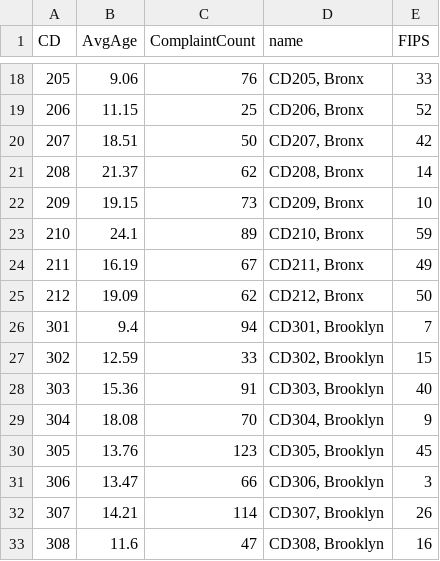
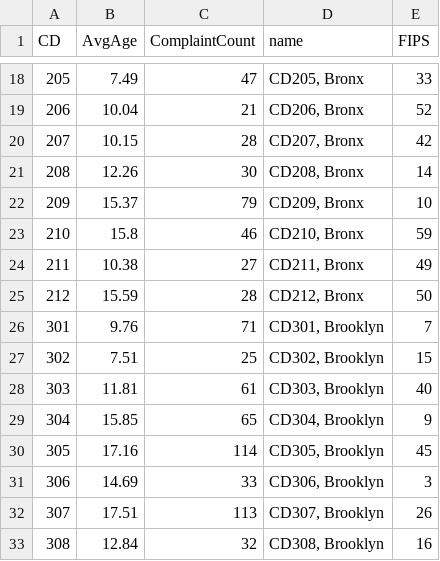
Before and after one commit to fatie/D3_ActiveB_AvgAge_CDs, a CSV file: data/ActiveB_AvgAgeCD.csv, drawn as a sheet; only a part is shown, gaps mark what is left out; the diff covers the shown part only.

```diff
--- a/data/ActiveB_AvgAgeCD.csv
+++ b/data/ActiveB_AvgAgeCD.csv
@@ -18,16 +18,16 @@ CD,AvgAge,ComplaintCount,name,FIPS
-205,9.06,76,"CD205, Bronx",33
-206,11.15,25,"CD206, Bronx",52
-207,18.51,50,"CD207, Bronx",42
-208,21.37,62,"CD208, Bronx",14
-209,19.15,73,"CD209, Bronx",10
-210,24.1,89,"CD210, Bronx",59
-211,16.19,67,"CD211, Bronx",49
-212,19.09,62,"CD212, Bronx",50
-301,9.4,94,"CD301, Brooklyn",7
-302,12.59,33,"CD302, Brooklyn",15
-303,15.36,91,"CD303, Brooklyn",40
-304,18.08,70,"CD304, Brooklyn",9
-305,13.76,123,"CD305, Brooklyn",45
-306,13.47,66,"CD306, Brooklyn",3
-307,14.21,114,"CD307, Brooklyn",26
-308,11.6,47,"CD308, Brooklyn",16
+205,7.49,47,"CD205, Bronx",33
+206,10.04,21,"CD206, Bronx",52
+207,10.15,28,"CD207, Bronx",42
+208,12.26,30,"CD208, Bronx",14
+209,15.37,79,"CD209, Bronx",10
+210,15.8,46,"CD210, Bronx",59
+211,10.38,27,"CD211, Bronx",49
+212,15.59,28,"CD212, Bronx",50
+301,9.76,71,"CD301, Brooklyn",7
+302,7.51,25,"CD302, Brooklyn",15
+303,11.81,61,"CD303, Brooklyn",40
+304,15.85,65,"CD304, Brooklyn",9
+305,17.16,114,"CD305, Brooklyn",45
+306,14.69,33,"CD306, Brooklyn",3
+307,17.51,113,"CD307, Brooklyn",26
+308,12.84,32,"CD308, Brooklyn",16
```
Also changed, not shown: 85 edited cells elsewhere in this file.
